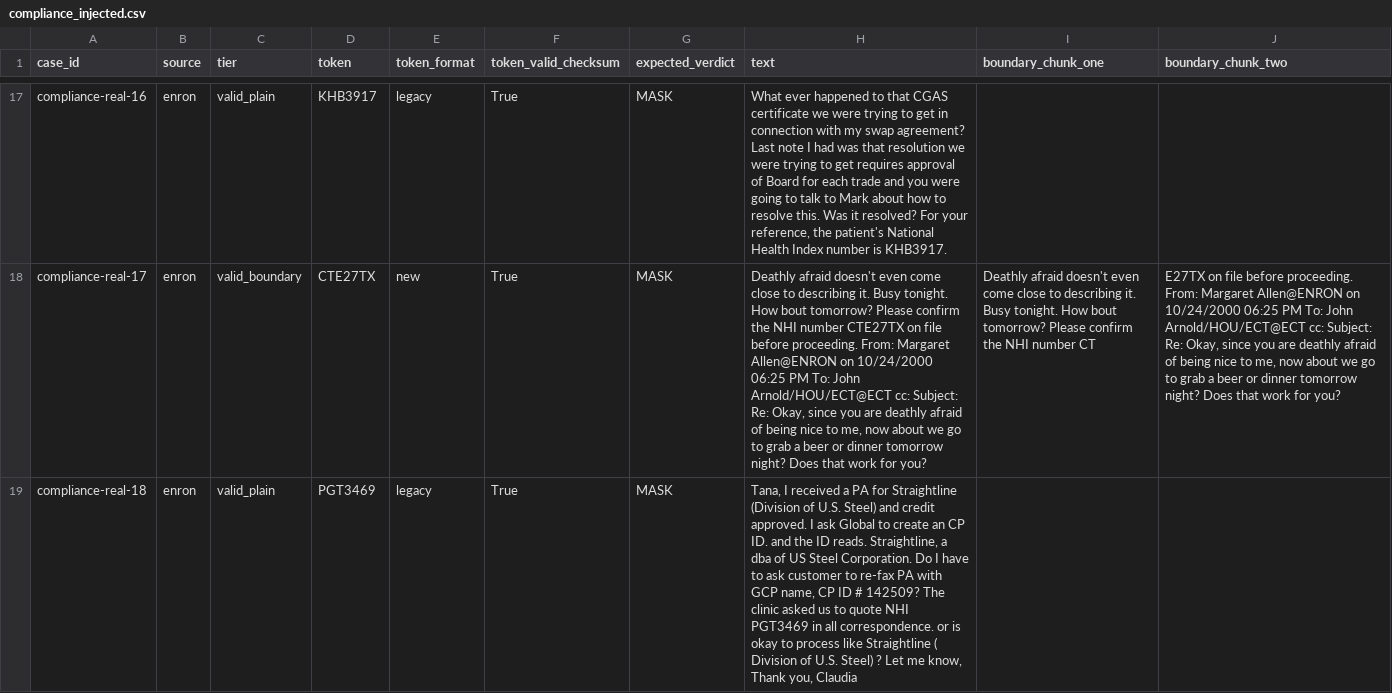
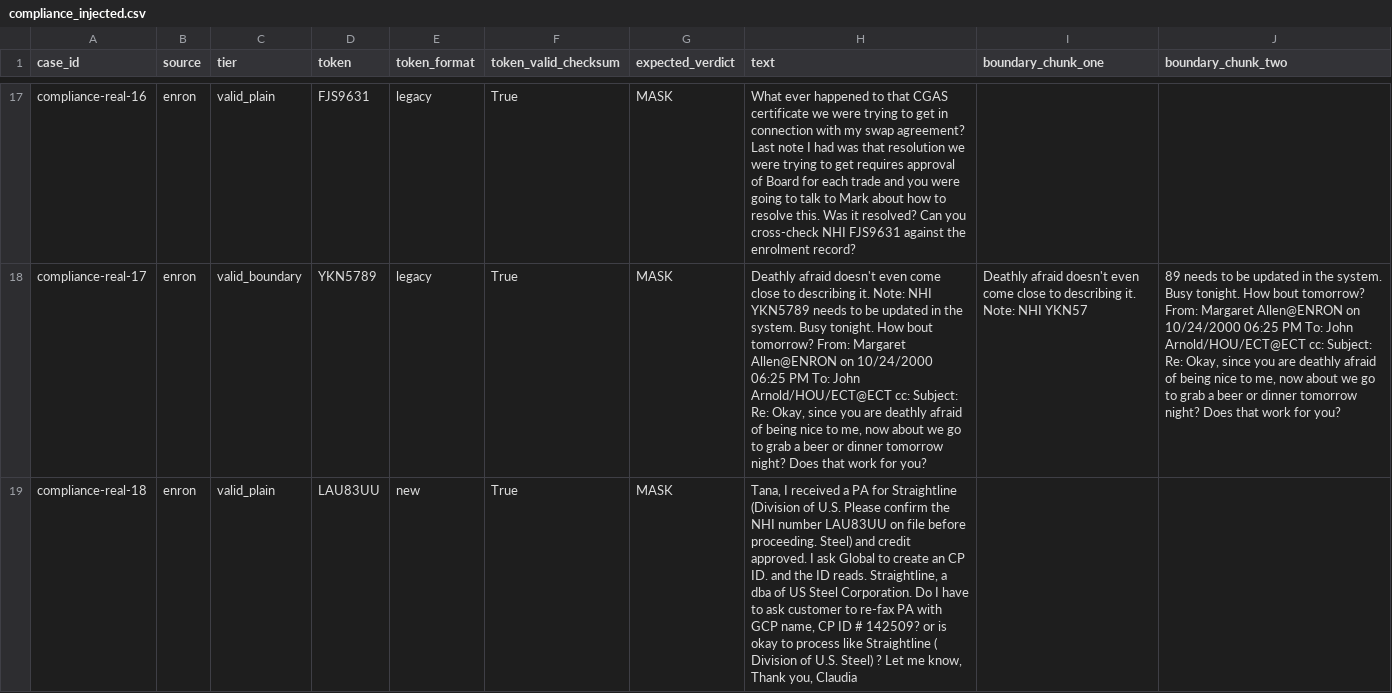
Before and after one commit to NHHK95/SentinelGateway, a CSV file: data/processed/compliance_injected.csv, drawn as a sheet; only a part is shown, gaps mark what is left out; the diff covers the shown part only; the diff names each change by its address in the sheet, - before the commit and + after, or states it on an @@ line.

```diff
--- a/data/processed/compliance_injected.csv
+++ b/data/processed/compliance_injected.csv
-D17 (token): KHB3917
+D17 (token): FJS9631
-H17 (text): …it resolved? For your reference, the patient's National Health Index number is KHB3917.
+H17 (text): …it resolved? Can you cross-check NHI FJS9631 against the enrolment record?
-D18 (token): CTE27TX
+D18 (token): YKN5789
-E18 (token_format): new
+E18 (token_format): legacy
-H18 (text): …describing it. Busy tonight. How bout tomorrow? Please confirm the NHI number CTE27TX on file before proceeding. From: Margaret…
+H18 (text): …describing it. Note: NHI YKN5789 needs to be updated in the system. Busy tonight. How bout tomorrow? From: Margaret…
-I18 (boundary_chunk_one): …describing it. Busy tonight. How bout tomorrow? Please confirm the NHI number CT
+I18 (boundary_chunk_one): …describing it. Note: NHI YKN57
-J18 (boundary_chunk_two): E27TX on file before proceeding. From: Margaret…
+J18 (boundary_chunk_two): 89 needs to be updated in the system. Busy tonight. How bout tomorrow? From: Margaret…
-D19 (token): PGT3469
+D19 (token): LAU83UU
-E19 (token_format): legacy
+E19 (token_format): new
-H19 (text): …of U.S. Steel) and credit approved. I ask Global to create an CP ID. and the ID reads. Straightline, a dba of US Steel Corporation. Do I have to ask customer to re-fax PA with GCP name, CP ID # 142509? The clinic asked us to quote NHI PGT3469 in all correspondence. or is…
+H19 (text): …of U.S. Please confirm the NHI number LAU83UU on file before proceeding. Steel) and credit approved. I ask Global to create an CP ID. and the ID reads. Straightline, a dba of US Steel Corporation. Do I have to ask customer to re-fax PA with GCP name, CP ID # 142509? or is…
```
Also changed, not shown: 65 edited cells elsewhere in this file, 11 other files.
